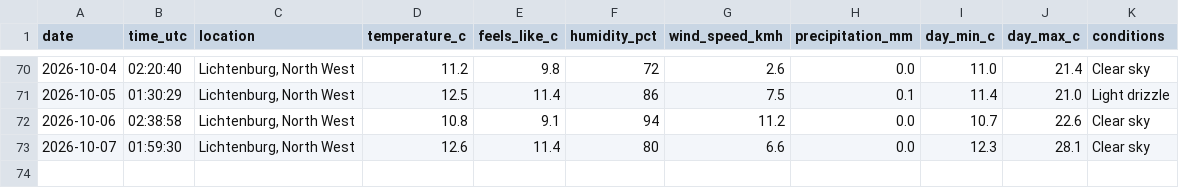
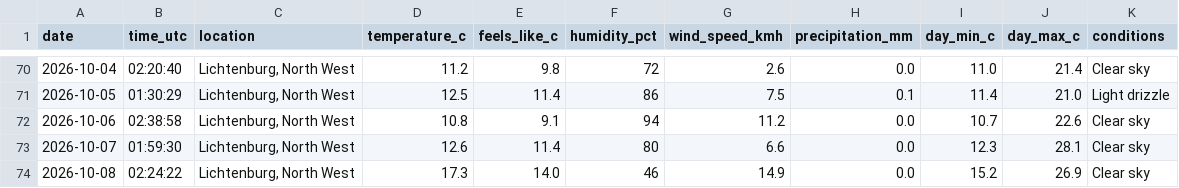
Before and after one commit to EduanLeighton/weather-logger, a CSV file: data/weather_history.csv, drawn as a sheet; only a part is shown, gaps mark what is left out; the diff names each change by its address in the sheet, - before the commit and + after, or states it on an @@ line.

Commit message:
Daily weather update: 2026-10-08

```diff
--- a/data/weather_history.csv
+++ b/data/weather_history.csv
+row 74: 2026-10-08 | 02:24:22 | Lichtenburg, North West | 17.3 | 14.0 | 46 | 14.9 | 0.0 | 15.2 | 26.9 | Clear sky
```
Also changed, not shown: data/predictions.csv, 2 other files.
